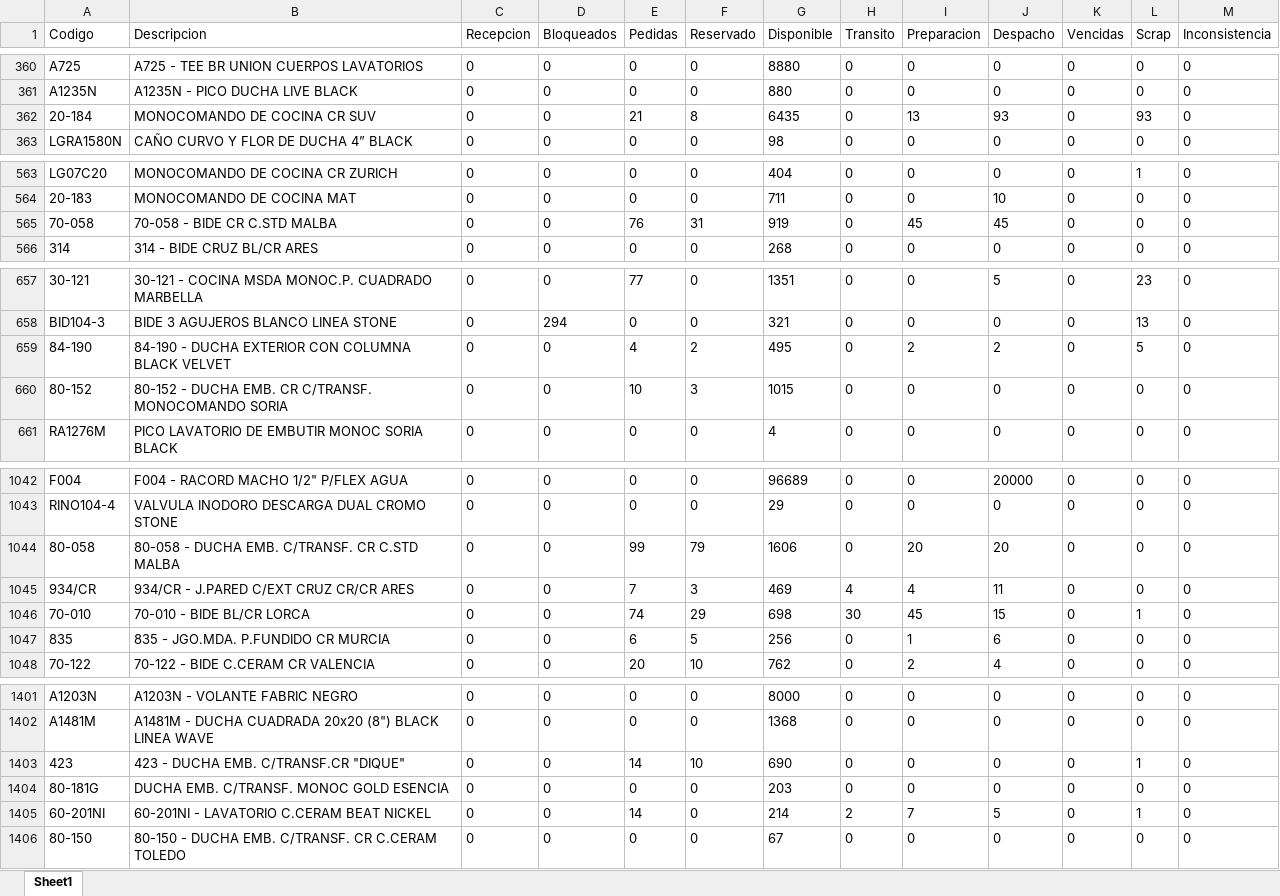
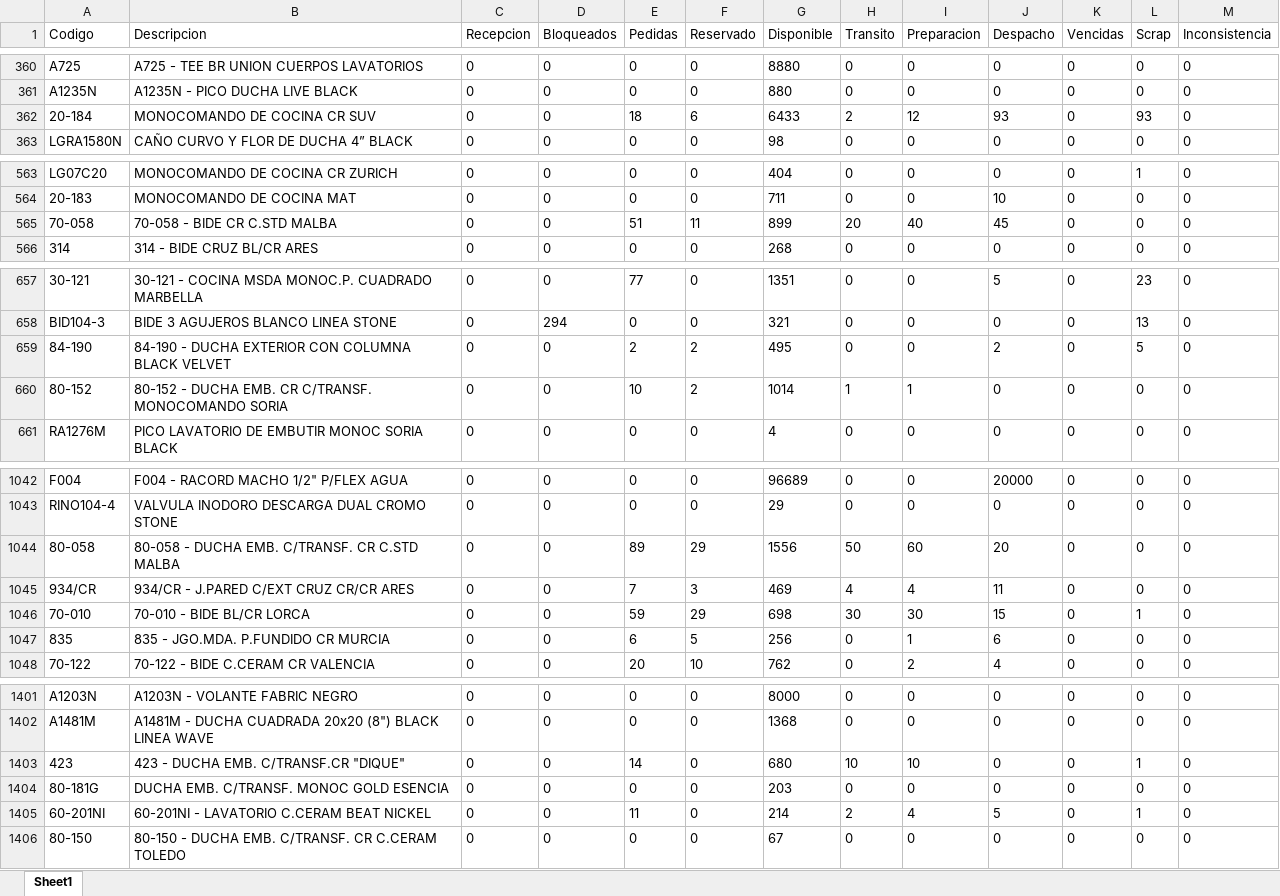
Before and after one commit to IvanGoyena/Logistica-Peirano, an Excel workbook: Data_WMS/Disponible DIGIP.xlsx, sheet Sheet1, drawn as a sheet; only a part is shown, gaps mark what is left out; values as stored, in another font and other column widths than the file's, no borders; the diff covers the shown part only; the diff names each change by its address in the sheet, - before the commit and + after, or states it on an @@ line.

Commit message:
Actualización automática WMS - Disponible DIGIP - 31/10/2026 09:27:49

```diff
--- a/Data_WMS/Disponible DIGIP.xlsx (sheet Sheet1)
+++ b/Data_WMS/Disponible DIGIP.xlsx (sheet Sheet1)
-E362 (Pedidas): 21
+E362 (Pedidas): 18
-F362 (Reservado): 8
+F362 (Reservado): 6
-G362 (Disponible): 6435
+G362 (Disponible): 6433
-H362 (Transito): 0
+H362 (Transito): 2
-I362 (Preparacion): 13
+I362 (Preparacion): 12
-E565 (Pedidas): 76
+E565 (Pedidas): 51
-F565 (Reservado): 31
+F565 (Reservado): 11
-G565 (Disponible): 919
+G565 (Disponible): 899
-H565 (Transito): 0
+H565 (Transito): 20
-I565 (Preparacion): 45
+I565 (Preparacion): 40
-E659 (Pedidas): 4
+E659 (Pedidas): 2
-I659 (Preparacion): 2
+I659 (Preparacion): 0
-F660 (Reservado): 3
+F660 (Reservado): 2
-G660 (Disponible): 1015
+G660 (Disponible): 1014
-H660 (Transito): 0
+H660 (Transito): 1
-I660 (Preparacion): 0
+I660 (Preparacion): 1
-E1044 (Pedidas): 99
+E1044 (Pedidas): 89
-F1044 (Reservado): 79
+F1044 (Reservado): 29
-G1044 (Disponible): 1606
+G1044 (Disponible): 1556
-H1044 (Transito): 0
+H1044 (Transito): 50
-I1044 (Preparacion): 20
+I1044 (Preparacion): 60
-E1046 (Pedidas): 74
+E1046 (Pedidas): 59
-I1046 (Preparacion): 45
+I1046 (Preparacion): 30
-F1403 (Reservado): 10
+F1403 (Reservado): 0
-G1403 (Disponible): 690
+G1403 (Disponible): 680
-H1403 (Transito): 0
+H1403 (Transito): 10
-I1403 (Preparacion): 0
+I1403 (Preparacion): 10
-E1405 (Pedidas): 14
+E1405 (Pedidas): 11
-I1405 (Preparacion): 7
+I1405 (Preparacion): 4
```
Also changed, not shown: 83 edited cells elsewhere in this sheet.
